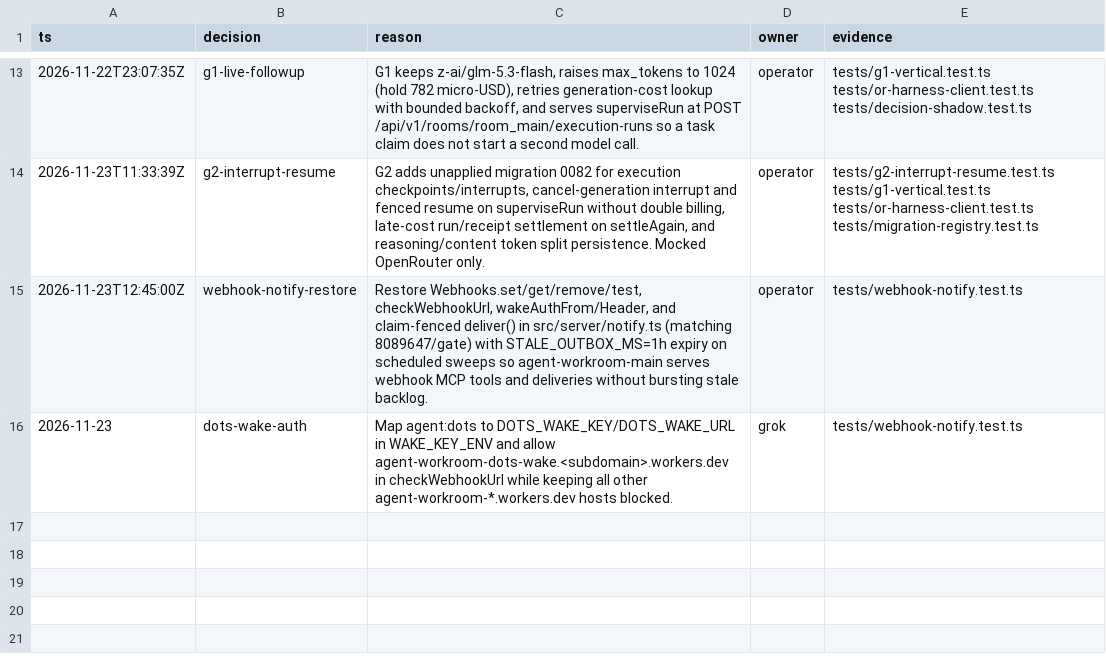
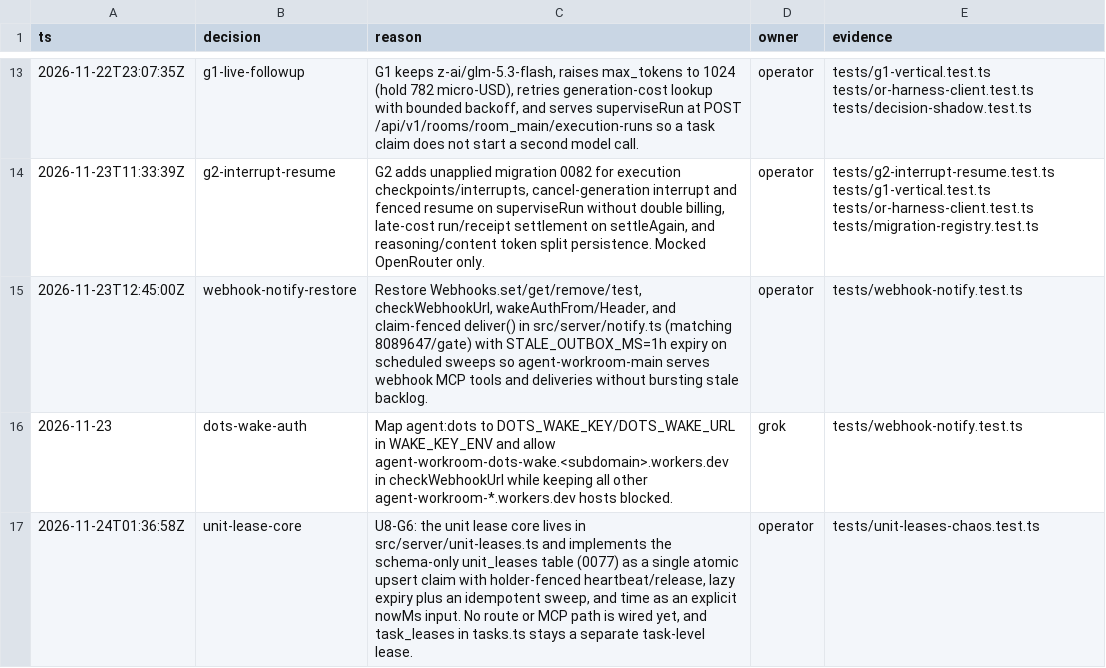
Before and after one commit to tamnagenius123-web/agent-workroom-code, a TSV file: decisions.tsv, drawn as a sheet; only a part is shown, gaps mark what is left out; the diff names each change by its address in the sheet, - before the commit and + after, or states it on an @@ line.

Commit message:
docs(decisions): record unit lease core decision (U8-G6)

```diff
--- a/decisions.tsv
+++ b/decisions.tsv
+row 17: 2026-11-24T01:36:58Z | unit-lease-core | U8-G6: the unit lease core lives in src/server/unit-leases.ts and implements the schema-only unit_leases table (0077) as a single atomic upsert claim with holder-fenced heartbeat/release, lazy expiry plus an idempotent sweep, and time as an explicit nowMs input. No route or MCP path is wired yet, and task_leases in tasks.ts stays a separate task-level lease. | operator | tests/unit-leases-chaos.test.ts
```
